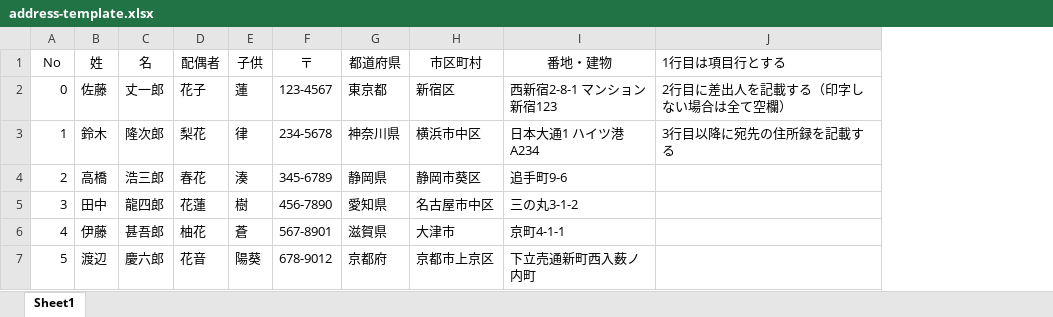
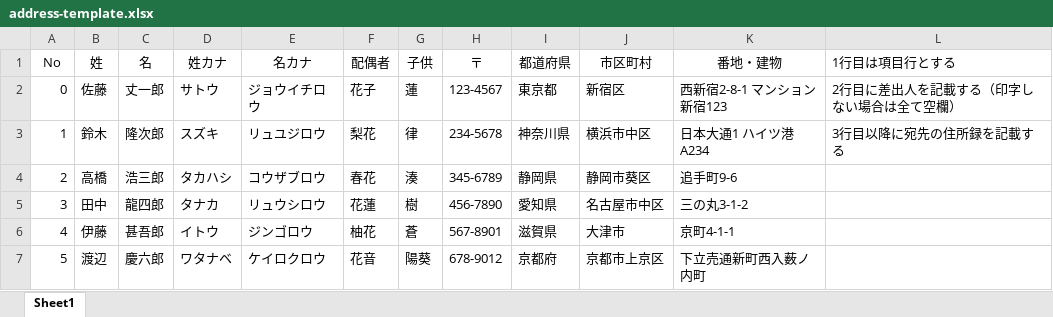
Before and after one commit to kon104/heroku-wabapp, an Excel workbook: src/main/resources/static/data/printaddr/address-template.xlsx, sheet Sheet1, drawn as a sheet; values as stored, in another font and other column widths than the file's, no borders; charts and pictures not drawn; the diff names each change by its address in the sheet, - before the commit and + after, or states it on an @@ line.

Commit message:
added columns of kana

```diff
--- a/src/main/resources/static/data/printaddr/address-template.xlsx (sheet Sheet1)
+++ b/src/main/resources/static/data/printaddr/address-template.xlsx (sheet Sheet1)
+column D (姓カナ), rows 2-7: サトウ | スズキ | タカハシ | タナカ | イトウ | ワタナベ
+column E (名カナ), rows 2-7: ジョウイチロウ | リュユジロウ | コウザブロウ | リュウシロウ | ジンゴロウ | ケイロクロウ
```
Also changed, not shown: charts or pictures, 6 other files.
